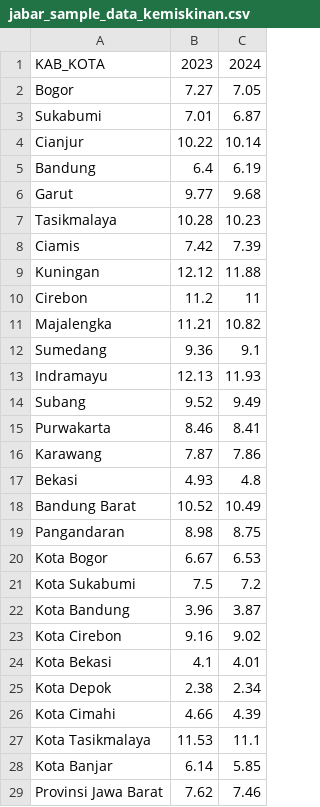
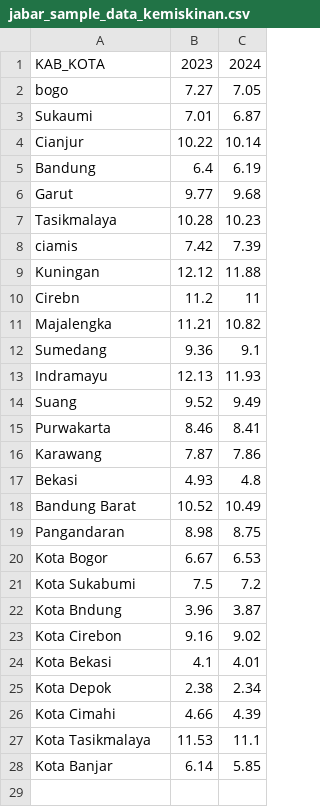
Before and after one commit to alamhanz/lereng, a CSV file: lereng/sample/jabar_sample_data_kemiskinan.csv, drawn as a sheet.

Commit message:
add sample

```diff
--- a/lereng/sample/jabar_sample_data_kemiskinan.csv
+++ b/lereng/sample/jabar_sample_data_kemiskinan.csv
@@ -1,4 +1,4 @@
 KAB_KOTA,2023,2024
-Bogor,7.27,7.05
-Sukabumi,7.01,6.87
+bogo,7.27,7.05
+Sukaumi,7.01,6.87
 Cianjur,10.22,10.14
@@ -7,5 +7,5 @@ Garut,9.77,9.68
 Tasikmalaya,10.28,10.23
-Ciamis,7.42,7.39
+ciamis,7.42,7.39
 Kuningan,12.12,11.88
-Cirebon,11.2,11
+Cirebn,11.2,11
 Majalengka,11.21,10.82
@@ -13,3 +13,3 @@ Sumedang,9.36,9.1
 Indramayu,12.13,11.93
-Subang,9.52,9.49
+Suang,9.52,9.49
 Purwakarta,8.46,8.41
@@ -21,3 +21,3 @@ Kota Bogor,6.67,6.53
 Kota Sukabumi,7.5,7.2
-Kota Bandung,3.96,3.87
+Kota Bndung,3.96,3.87
 Kota Cirebon,9.16,9.02
@@ -28,2 +28 @@ Kota Tasikmalaya,11.53,11.1
 Kota Banjar,6.14,5.85
-Provinsi Jawa Barat,7.62,7.46
```
